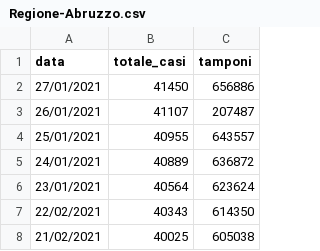
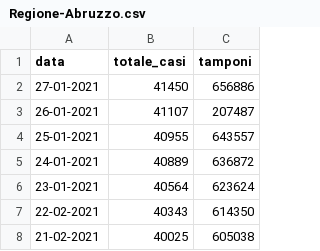
Before and after one commit to aribussola/dati-covid-regioni-icon, a CSV file: Italia-dataSet-COVID/Regione-Abruzzo.csv, drawn as a sheet.

Commit message:
Update Regione-Abruzzo.csv

```diff
--- a/Italia-dataSet-COVID/Regione-Abruzzo.csv
+++ b/Italia-dataSet-COVID/Regione-Abruzzo.csv
@@ -1,8 +1,8 @@
 data,totale_casi,tamponi
-27/01/2021,41450,656886
-26/01/2021,41107,207487
-25/01/2021,40955,643557
-24/01/2021,40889,636872
-23/01/2021,40564,623624
-22/02/2021,40343,614350
-21/02/2021,40025,605038
+27-01-2021,41450,656886
+26-01-2021,41107,207487
+25-01-2021,40955,643557
+24-01-2021,40889,636872
+23-01-2021,40564,623624
+22-02-2021,40343,614350
+21-02-2021,40025,605038
```
